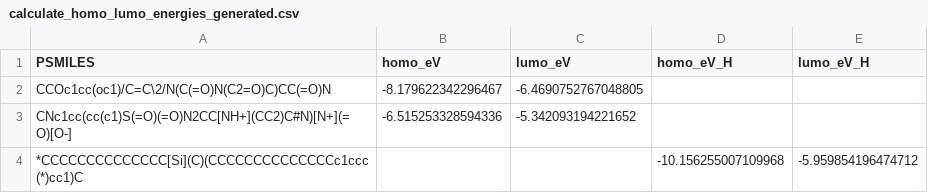
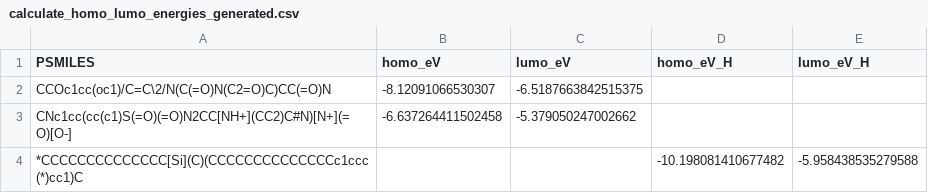
Before and after one commit to Uomocosa/lele-py-bioinformatics, a CSV file: bio/Metric/__HELPER_DIR__/calculate_homo_lumo_energies_generated.csv, drawn as a sheet.

```diff
--- a/bio/Metric/__HELPER_DIR__/calculate_homo_lumo_energies_generated.csv
+++ b/bio/Metric/__HELPER_DIR__/calculate_homo_lumo_energies_generated.csv
@@ -1,4 +1,4 @@
 PSMILES,homo_eV,lumo_eV,homo_eV_H,lumo_eV_H
-CCOc1cc(oc1)/C=C\2/N(C(=O)N(C2=O)C)CC(=O)N,-8.179622342296467,-6.4690752767048805,,
-CNc1cc(cc(c1)S(=O)(=O)N2CC[NH+](CC2)C#N)[N+](=O)[O-],-6.515253328594336,-5.342093194221652,,
-*CCCCCCCCCCCCCC[Si](C)(CCCCCCCCCCCCCCc1ccc(*)cc1)C,,,-10.156255007109968,-5.959854196474712
+CCOc1cc(oc1)/C=C\2/N(C(=O)N(C2=O)C)CC(=O)N,-8.12091066530307,-6.5187663842515375,,
+CNc1cc(cc(c1)S(=O)(=O)N2CC[NH+](CC2)C#N)[N+](=O)[O-],-6.637264411502458,-5.379050247002662,,
+*CCCCCCCCCCCCCC[Si](C)(CCCCCCCCCCCCCCc1ccc(*)cc1)C,,,-10.198081410677482,-5.958438535279588
```
Also changed, not shown: bio/ML/__HELPER_DIR__/full_feature_clustering_n3_pca15.csv, bio/ML/__HELPER_DIR__/full_feature_clustering_n5_pca25.csv, 26 other files.
